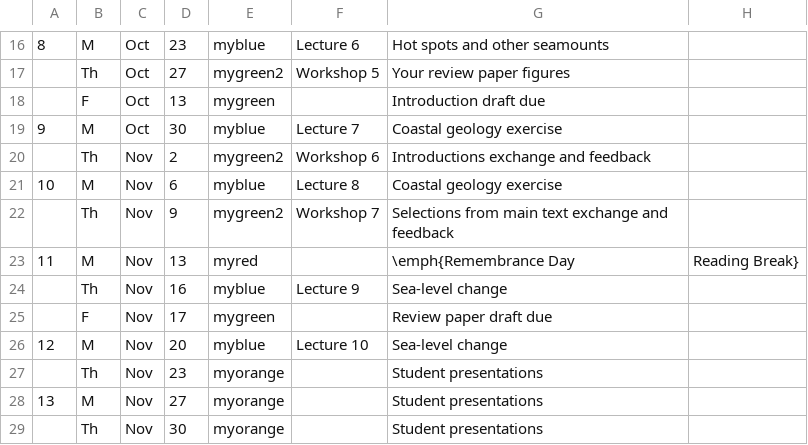
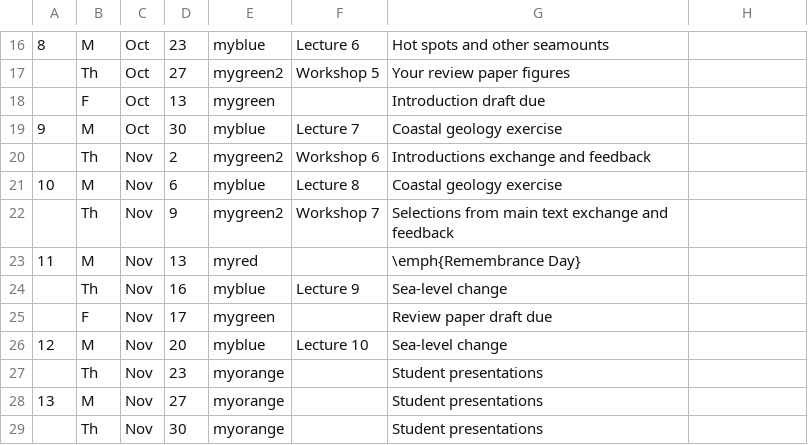
Before and after one commit to blakedyer/eos408-public, a CSV file: Outline/tables/schedule.csv, drawn as a sheet; only a part is shown, gaps mark what is left out.

Commit message:
schedule fix

```diff
--- a/Outline/tables/schedule.csv
+++ b/Outline/tables/schedule.csv
@@ -22,3 +22,3 @@
 ,Th,Nov,9,mygreen2,Workshop 7,Selections from main text exchange and feedback
-11,M,Nov,13,myred,,\emph{Remembrance Day, Reading Break}
+11,M,Nov,13,myred,,\emph{Remembrance Day}
 ,Th,Nov,16,myblue,Lecture 9,Sea-level change
```
Also changed, not shown: 1 other file.
